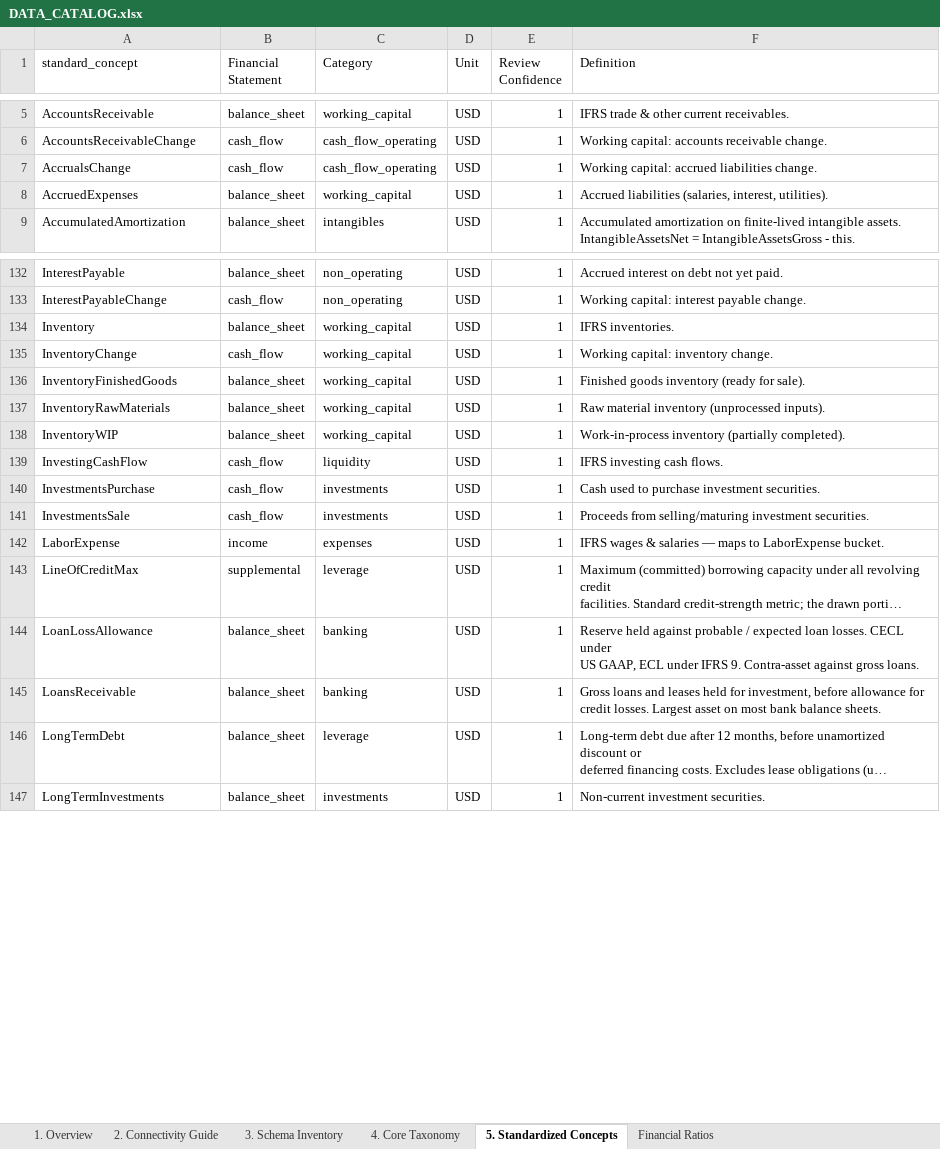
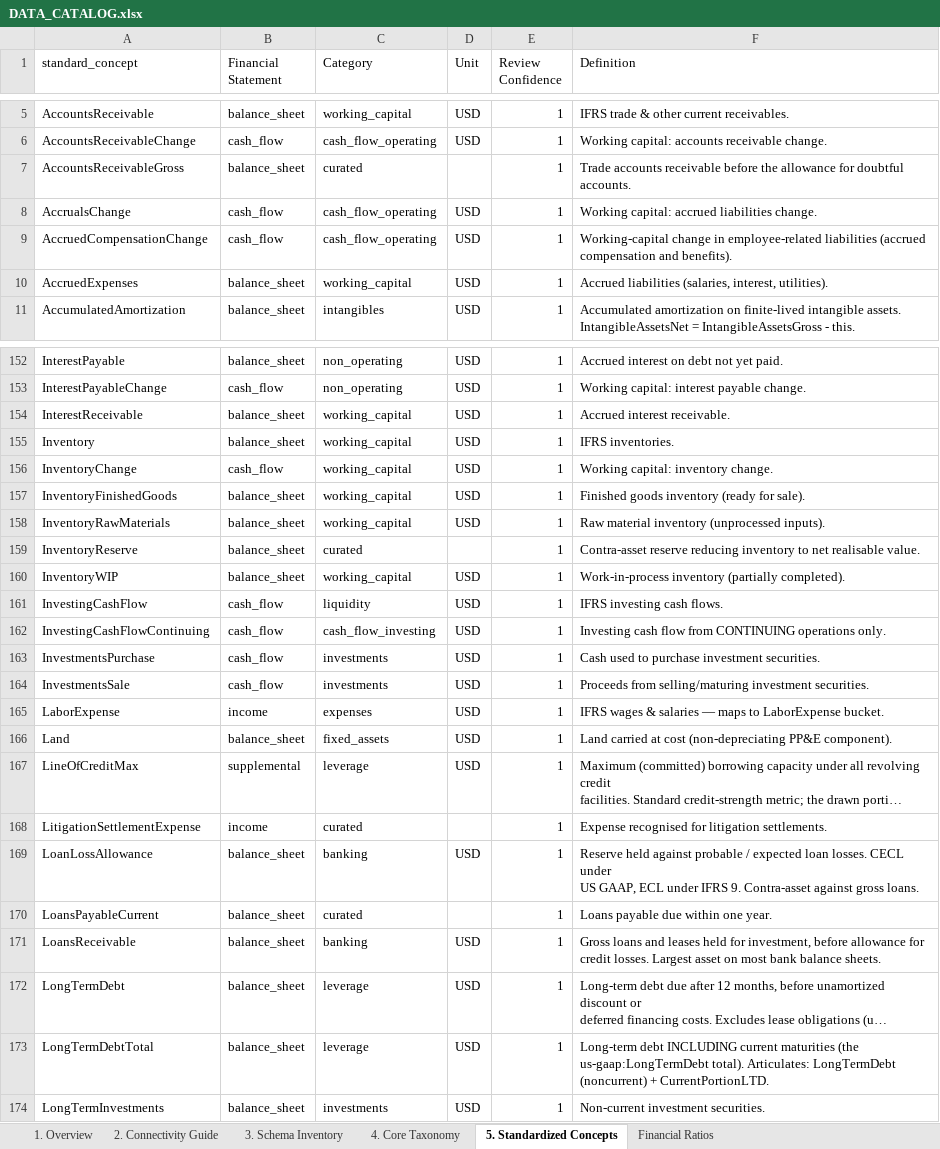
Before and after one commit to valuein/valuein, an Excel workbook: docs/DATA_CATALOG.xlsx, sheet 5. Standardized Concepts, drawn as a sheet; only a part is shown, gaps mark what is left out; long unchanged cells end in …; values as stored, in another font and other column widths than the file's, no cell formats; the diff covers the shown part only; the diff names each change by its address in the sheet, - before the commit and + after, or states it on an @@ line.

```diff
--- a/docs/DATA_CATALOG.xlsx (sheet 5. Standardized Concepts)
+++ b/docs/DATA_CATALOG.xlsx (sheet 5. Standardized Concepts)
+row 7: AccountsReceivableGross | balance_sheet | curated |  | 1 | Trade accounts receivable before the allowance for doubtful accounts.
+row 9: AccruedCompensationChange | cash_flow | cash_flow_operating | USD | 1 | Working-capital change in employee-related liabilities (accrued compensation and benefits).
+row 154: InterestReceivable | balance_sheet | working_capital | USD | 1 | Accrued interest receivable.
+row 159: InventoryReserve | balance_sheet | curated |  | 1 | Contra-asset reserve reducing inventory to net realisable value.
+row 162: InvestingCashFlowContinuing | cash_flow | cash_flow_investing | USD | 1 | Investing cash flow from CONTINUING operations only.
+row 166: Land | balance_sheet | fixed_assets | USD | 1 | Land carried at cost (non-depreciating PP&E component).
+row 168: LitigationSettlementExpense | income | curated |  | 1 | Expense recognised for litigation settlements.
+row 170: LoansPayableCurrent | balance_sheet | curated |  | 1 | Loans payable due within one year.
+row 173: LongTermDebtTotal | balance_sheet | leverage | USD | 1 | Long-term debt INCLUDING current maturities (the us-gaap:LongTermDebt total). Articulates: LongTermDebt (noncurrent) + CurrentPortionLTD.
```
Also changed, not shown: 53 added rows, 4 removed rows and 20 edited cells elsewhere in this sheet, sheet 1. Overview, cell formats, 3 other files.
